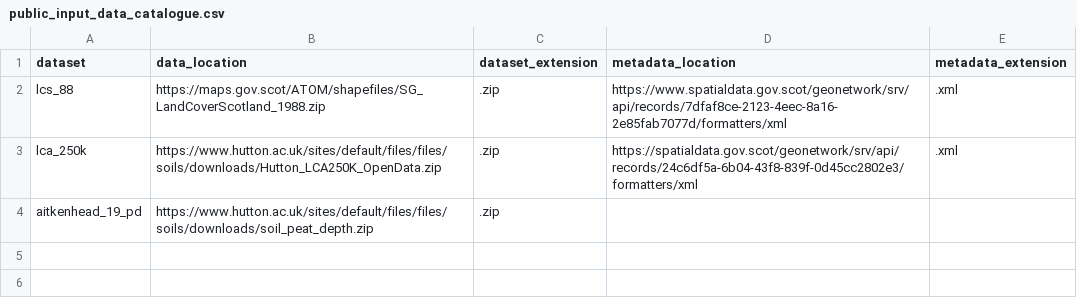
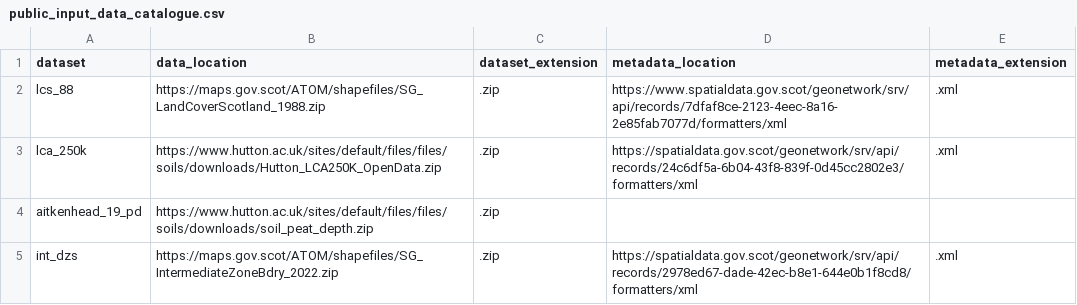
Before and after one commit to ScotGovAnalysis/peatland-statistics, a CSV file: config/public_input_data_catalogue.csv, drawn as a sheet.

```diff
--- a/config/public_input_data_catalogue.csv
+++ b/config/public_input_data_catalogue.csv
@@ -4 +4,2 @@ lca_250k,https://www.hutton.ac.uk/sites/default/files/files/soils/downloads/Hutt
 aitkenhead_19_pd,https://www.hutton.ac.uk/sites/default/files/files/soils/downloads/soil_peat_depth.zip,.zip,,
+int_dzs,https://maps.gov.scot/ATOM/shapefiles/SG_IntermediateZoneBdry_2022.zip,.zip,https://spatialdata.gov.scot/geonetwork/srv/api/records/2978ed67-dade-42ec-b8e1-644e0b1f8cd8/formatters/xml,.xml
```
Also changed, not shown: 3 other files.
